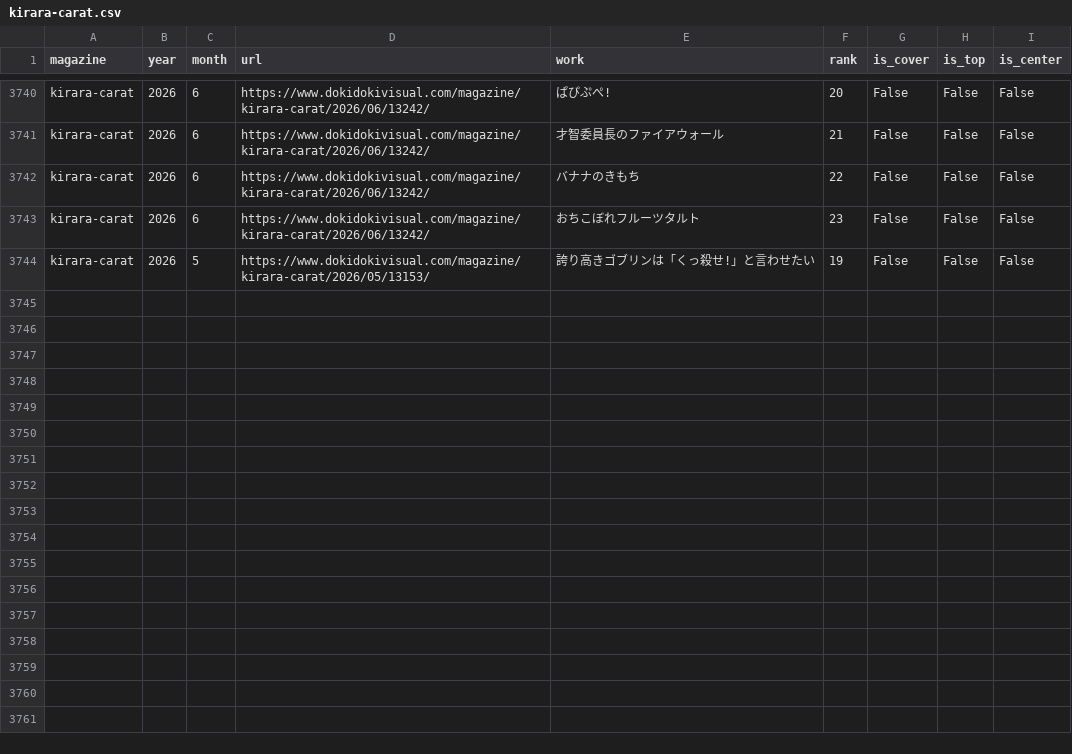
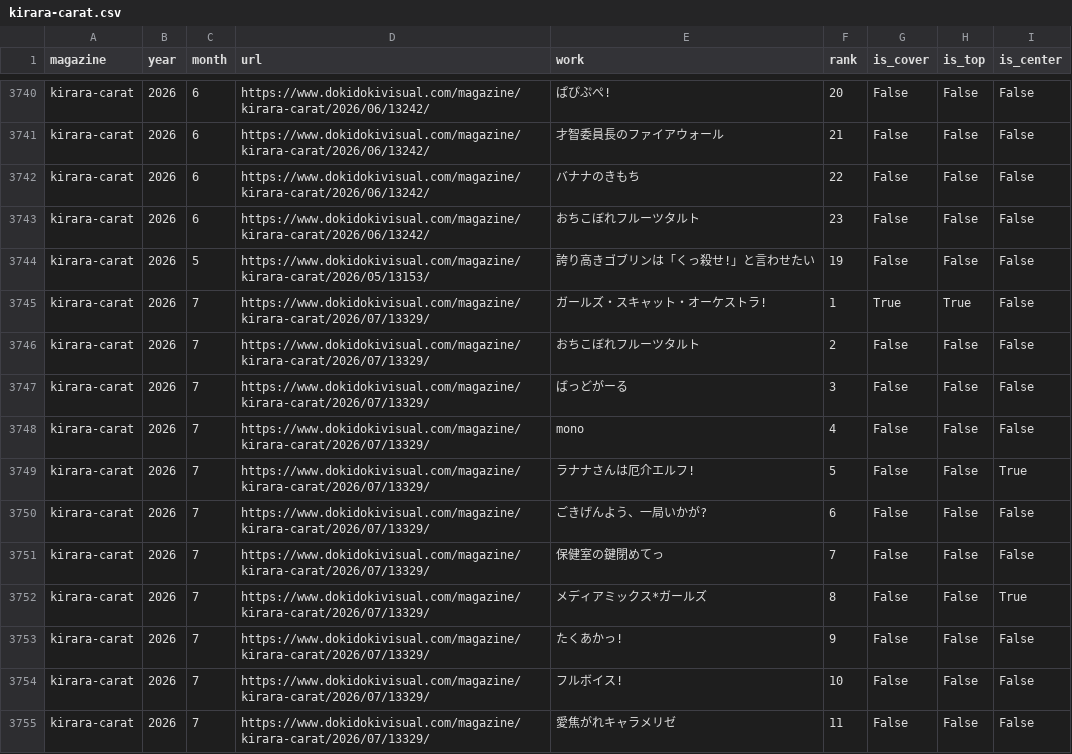
Before and after one commit to tyabannotami/kirara-stats, a CSV file: data/raw/kirara-carat.csv, drawn as a sheet; only a part is shown, gaps mark what is left out; the diff covers the shown part only.

```diff
--- a/data/raw/kirara-carat.csv
+++ b/data/raw/kirara-carat.csv
@@ -3744 +3744,12 @@ kirara-carat,2026,6,https://www.dokidokivisual.com/magazine/kirara-carat/2026/06
 kirara-carat,2026,5,https://www.dokidokivisual.com/magazine/kirara-carat/2026/05/13153/,誇り高きゴブリンは「くっ殺せ!」と言わせたい,19,False,False,False
+kirara-carat,2026,7,https://www.dokidokivisual.com/magazine/kirara-carat/2026/07/13329/,ガールズ・スキャット・オーケストラ!,1,True,True,False
+kirara-carat,2026,7,https://www.dokidokivisual.com/magazine/kirara-carat/2026/07/13329/,おちこぼれフルーツタルト,2,False,False,False
+kirara-carat,2026,7,https://www.dokidokivisual.com/magazine/kirara-carat/2026/07/13329/,ばっどがーる,3,False,False,False
+kirara-carat,2026,7,https://www.dokidokivisual.com/magazine/kirara-carat/2026/07/13329/,mono,4,False,False,False
+kirara-carat,2026,7,https://www.dokidokivisual.com/magazine/kirara-carat/2026/07/13329/,ラナナさんは厄介エルフ!,5,False,False,True
+kirara-carat,2026,7,https://www.dokidokivisual.com/magazine/kirara-carat/2026/07/13329/,ごきげんよう、一局いかが?,6,False,False,False
+kirara-carat,2026,7,https://www.dokidokivisual.com/magazine/kirara-carat/2026/07/13329/,保健室の鍵閉めてっ,7,False,False,False
+kirara-carat,2026,7,https://www.dokidokivisual.com/magazine/kirara-carat/2026/07/13329/,メディアミックス*ガールズ,8,False,False,True
+kirara-carat,2026,7,https://www.dokidokivisual.com/magazine/kirara-carat/2026/07/13329/,たくあかっ!,9,False,False,False
+kirara-carat,2026,7,https://www.dokidokivisual.com/magazine/kirara-carat/2026/07/13329/,フルボイス!,10,False,False,False
+kirara-carat,2026,7,https://www.dokidokivisual.com/magazine/kirara-carat/2026/07/13329/,愛焦がれキャラメリゼ,11,False,False,False
```
Also changed, not shown: 10 added rows elsewhere in this file, tools/kirara_issue_urls.csv, 1 other file.
